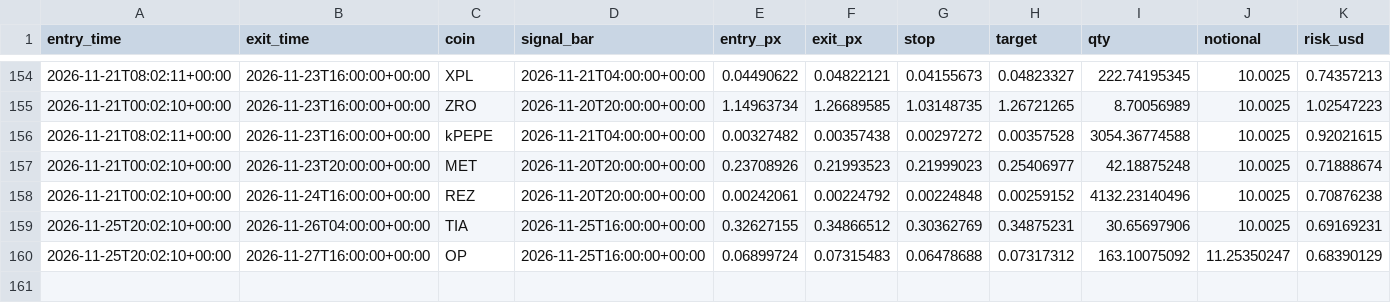
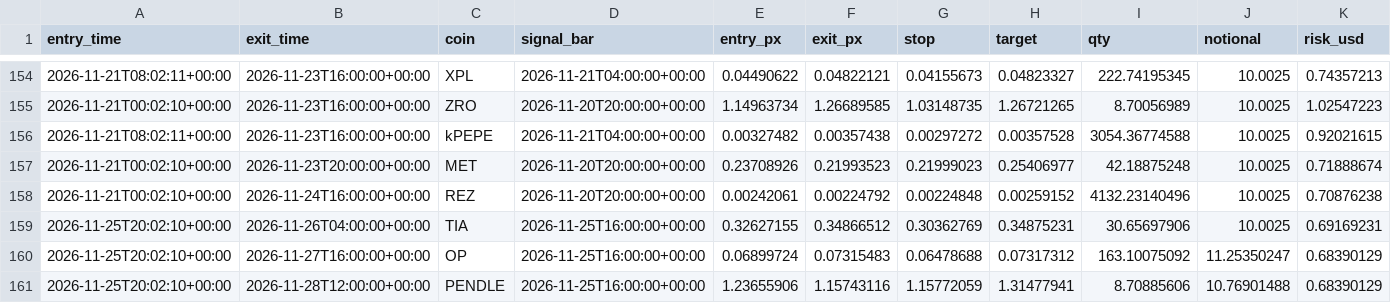
Before and after one commit to daijobudesu69/Crypto-RMF, a CSV file: state/flush_trades.csv, drawn as a sheet; only a part is shown, gaps mark what is left out; rows hold the shown columns only; the diff names each change by its address in the sheet, - before the commit and + after, or states it on an @@ line.

```diff
--- a/state/flush_trades.csv
+++ b/state/flush_trades.csv
+row 161: 2026-11-25T20:02:10+00:00 | 2026-11-28T12:00:00+00:00 | PENDLE | 2026-11-25T16:00:00+00:00 | 1.23655906 | 1.15743116 | 1.15772059 | 1.31477941 | 8.70885606 | 10.76901488 | 0.68390129
```
Also changed, not shown: state/flush_signals.csv, state/orders.csv, 2 other files.
